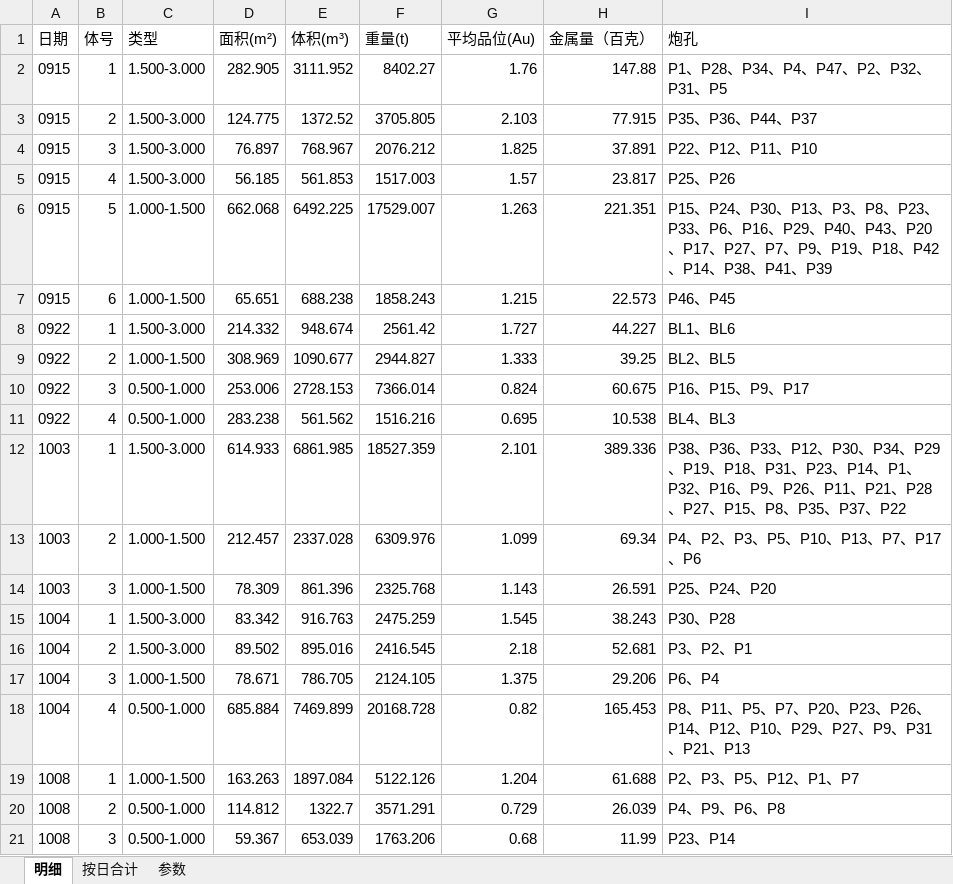
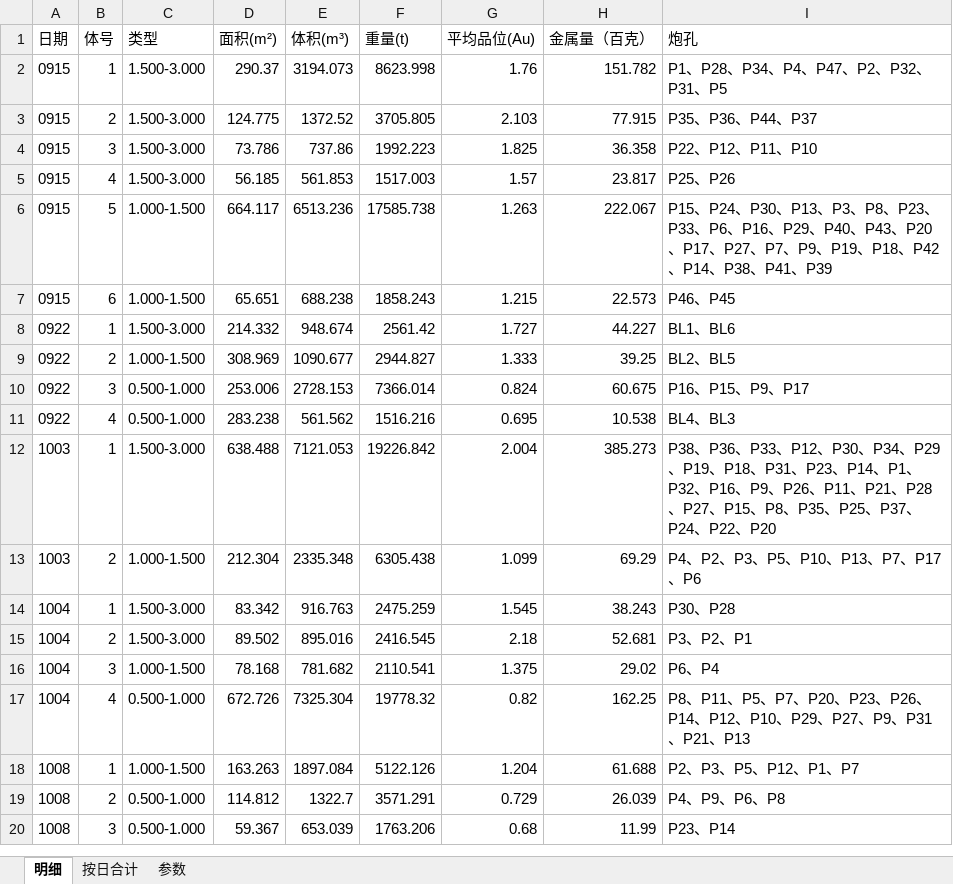
Before and after one commit to bit479/auto-second-mining, an Excel workbook: 北部山头3940平台2026/7、单日数据/_批量汇总/批量汇总.xlsx, sheet 明细, drawn as a sheet; values as stored, in another font and other column widths than the file's, no borders; removed rows and columns are numbered as before the commit, all else as after; the diff names each change by its address in the sheet, - before the commit and + after, or states it on an @@ line.

```diff
--- a/北部山头3940平台2026/7、单日数据/_批量汇总/批量汇总.xlsx (sheet 明细)
+++ b/北部山头3940平台2026/7、单日数据/_批量汇总/批量汇总.xlsx (sheet 明细)
-D2 (面积(m²)): 282.905
+D2 (面积(m²)): 290.37
-E2 (体积(m³)): 3111.952
+E2 (体积(m³)): 3194.073
-F2 (重量(t)): 8402.27
+F2 (重量(t)): 8623.998
-H2 (金属量（百克）): 147.88
+H2 (金属量（百克）): 151.782
-D4 (面积(m²)): 76.897
+D4 (面积(m²)): 73.786
-E4 (体积(m³)): 768.967
+E4 (体积(m³)): 737.86
-F4 (重量(t)): 2076.212
+F4 (重量(t)): 1992.223
-H4 (金属量（百克）): 37.891
+H4 (金属量（百克）): 36.358
-D6 (面积(m²)): 662.068
+D6 (面积(m²)): 664.117
-E6 (体积(m³)): 6492.225
+E6 (体积(m³)): 6513.236
-F6 (重量(t)): 17529.007
+F6 (重量(t)): 17585.738
-H6 (金属量（百克）): 221.351
+H6 (金属量（百克）): 222.067
-D12 (面积(m²)): 614.933
+D12 (面积(m²)): 638.488
-E12 (体积(m³)): 6861.985
+E12 (体积(m³)): 7121.053
-F12 (重量(t)): 18527.359
+F12 (重量(t)): 19226.842
-G12 (平均品位(Au)): 2.101
+G12 (平均品位(Au)): 2.004
-H12 (金属量（百克）): 389.336
+H12 (金属量（百克）): 385.273
-I12 (炮孔): …P8、P35、P37、P22
+I12 (炮孔): …P8、P35、P25、P37、P24、P22、P20
-D13 (面积(m²)): 212.457
+D13 (面积(m²)): 212.304
-E13 (体积(m³)): 2337.028
+E13 (体积(m³)): 2335.348
-F13 (重量(t)): 6309.976
+F13 (重量(t)): 6305.438
-H13 (金属量（百克）): 69.34
+H13 (金属量（百克）): 69.29
-row 14: 1003 | 3 | 1.000-1.500 | 78.309 | 861.396 | 2325.768 | 1.143 | 26.591 | P25、P24、P20
-D16 (面积(m²)): 78.671
+D16 (面积(m²)): 78.168
-E16 (体积(m³)): 786.705
+E16 (体积(m³)): 781.682
-F16 (重量(t)): 2124.105
+F16 (重量(t)): 2110.541
-H16 (金属量（百克）): 29.206
+H16 (金属量（百克）): 29.02
-D17 (面积(m²)): 685.884
+D17 (面积(m²)): 672.726
-E17 (体积(m³)): 7469.899
+E17 (体积(m³)): 7325.304
-F17 (重量(t)): 20168.728
+F17 (重量(t)): 19778.32
-H17 (金属量（百克）): 165.453
+H17 (金属量（百克）): 162.25
```
Also changed, not shown: sheet 按日合计, sheet 参数, 11 other files.
